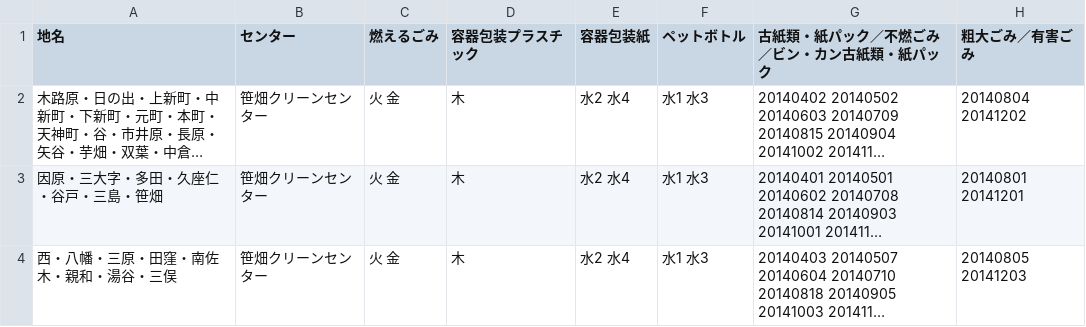
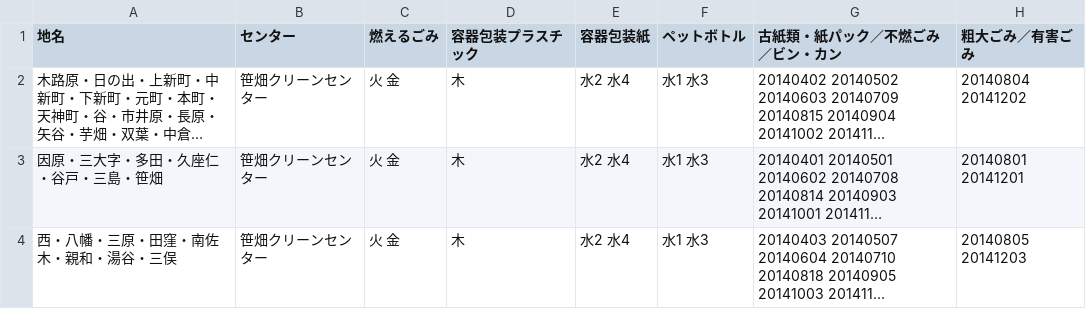
Before and after one commit to mgrsn/5374, a CSV file: data/area_days.csv, drawn as a sheet; long unchanged cells end in …; the diff names each change by its address in the sheet, - before the commit and + after, or states it on an @@ line.

Commit message:
Update area_days.csv

```diff
--- a/data/area_days.csv
+++ b/data/area_days.csv
-G1: 古紙類・紙パック／不燃ごみ／ビン・カン古紙類・紙パック
+G1: 古紙類・紙パック／不燃ごみ／ビン・カン
```
